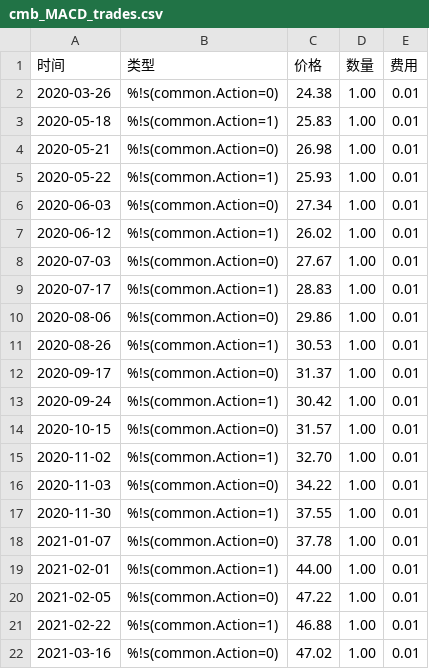
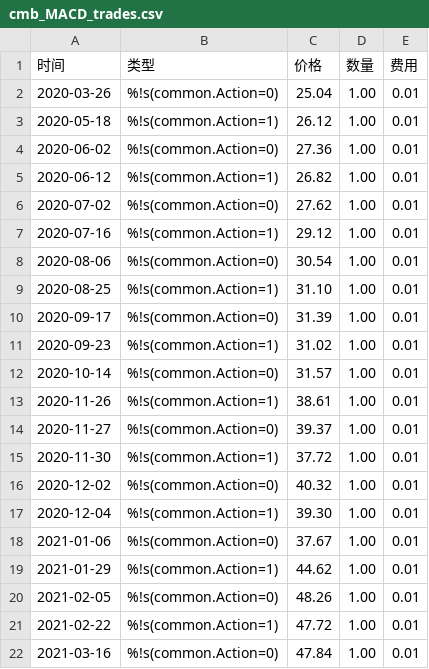
Before and after one commit to tina2elva/Stock_BackTester, a CSV file: cmb_MACD_trades.csv, drawn as a sheet; only a part is shown; the diff covers the shown part only.

```diff
--- a/cmb_MACD_trades.csv
+++ b/cmb_MACD_trades.csv
@@ -1,22 +1,22 @@
 时间,类型,价格,数量,费用
-2020-03-26,%!s(common.Action=0),24.38,1.00,0.01
-2020-05-18,%!s(common.Action=1),25.83,1.00,0.01
-2020-05-21,%!s(common.Action=0),26.98,1.00,0.01
-2020-05-22,%!s(common.Action=1),25.93,1.00,0.01
-2020-06-03,%!s(common.Action=0),27.34,1.00,0.01
-2020-06-12,%!s(common.Action=1),26.02,1.00,0.01
-2020-07-03,%!s(common.Action=0),27.67,1.00,0.01
-2020-07-17,%!s(common.Action=1),28.83,1.00,0.01
-2020-08-06,%!s(common.Action=0),29.86,1.00,0.01
-2020-08-26,%!s(common.Action=1),30.53,1.00,0.01
-2020-09-17,%!s(common.Action=0),31.37,1.00,0.01
-2020-09-24,%!s(common.Action=1),30.42,1.00,0.01
-2020-10-15,%!s(common.Action=0),31.57,1.00,0.01
-2020-11-02,%!s(common.Action=1),32.70,1.00,0.01
-2020-11-03,%!s(common.Action=0),34.22,1.00,0.01
-2020-11-30,%!s(common.Action=1),37.55,1.00,0.01
-2021-01-07,%!s(common.Action=0),37.78,1.00,0.01
-2021-02-01,%!s(common.Action=1),44.00,1.00,0.01
-2021-02-05,%!s(common.Action=0),47.22,1.00,0.01
-2021-02-22,%!s(common.Action=1),46.88,1.00,0.01
-2021-03-16,%!s(common.Action=0),47.02,1.00,0.01
+2020-03-26,%!s(common.Action=0),25.04,1.00,0.01
+2020-05-18,%!s(common.Action=1),26.12,1.00,0.01
+2020-06-02,%!s(common.Action=0),27.36,1.00,0.01
+2020-06-12,%!s(common.Action=1),26.82,1.00,0.01
+2020-07-02,%!s(common.Action=0),27.62,1.00,0.01
+2020-07-16,%!s(common.Action=1),29.12,1.00,0.01
+2020-08-06,%!s(common.Action=0),30.54,1.00,0.01
+2020-08-25,%!s(common.Action=1),31.10,1.00,0.01
+2020-09-17,%!s(common.Action=0),31.39,1.00,0.01
+2020-09-23,%!s(common.Action=1),31.02,1.00,0.01
+2020-10-14,%!s(common.Action=0),31.57,1.00,0.01
+2020-11-26,%!s(common.Action=1),38.61,1.00,0.01
+2020-11-27,%!s(common.Action=0),39.37,1.00,0.01
+2020-11-30,%!s(common.Action=1),37.72,1.00,0.01
+2020-12-02,%!s(common.Action=0),40.32,1.00,0.01
+2020-12-04,%!s(common.Action=1),39.30,1.00,0.01
+2021-01-06,%!s(common.Action=0),37.67,1.00,0.01
+2021-01-29,%!s(common.Action=1),44.62,1.00,0.01
+2021-02-05,%!s(common.Action=0),48.26,1.00,0.01
+2021-02-22,%!s(common.Action=1),47.72,1.00,0.01
+2021-03-16,%!s(common.Action=0),47.84,1.00,0.01
```
Also changed, not shown: 32 edited cells elsewhere in this file, cmb_RSI_trades.csv, 4 other files.
